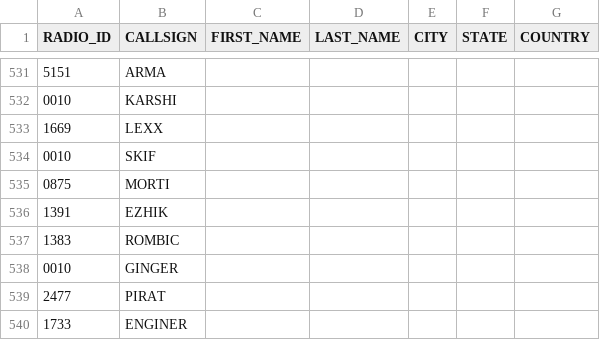
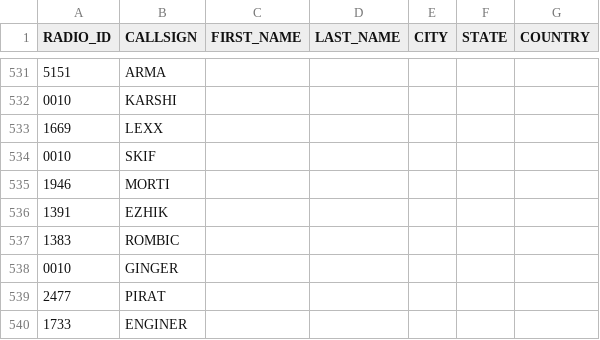
Before and after one commit to krot4u/Public_scripts, a CSV file: NXDN.csv, drawn as a sheet; only a part is shown, gaps mark what is left out.

Commit message:
Update NXDN.csv with new content

```diff
--- a/NXDN.csv
+++ b/NXDN.csv
@@ -534,3 +534,3 @@ RADIO_ID,CALLSIGN,FIRST_NAME,LAST_NAME,CITY,STATE,COUNTRY
 0010,SKIF, , , , ,
-0875,MORTI, , , , ,
+1946,MORTI, , , , ,
 1391,EZHIK, , , , ,
```
